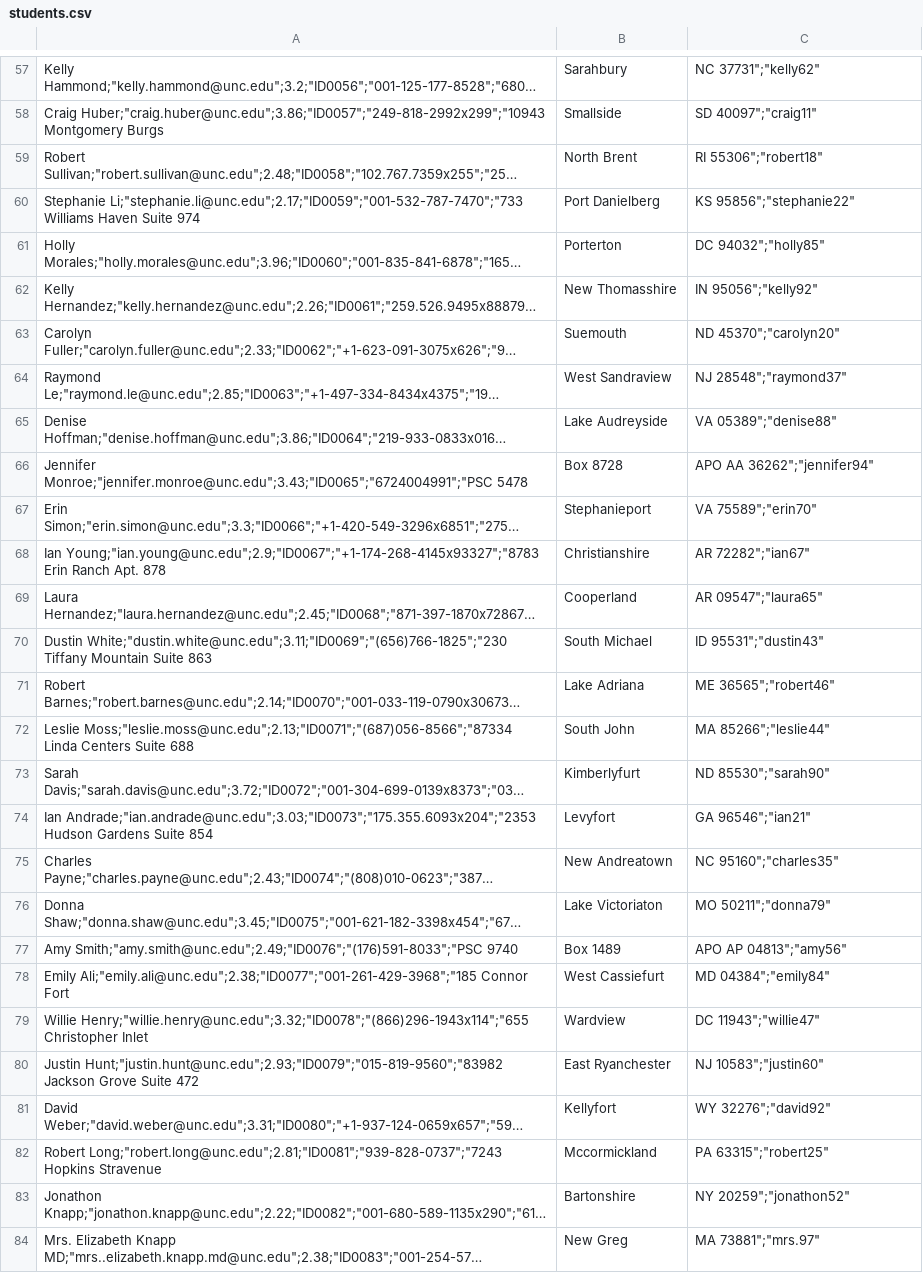
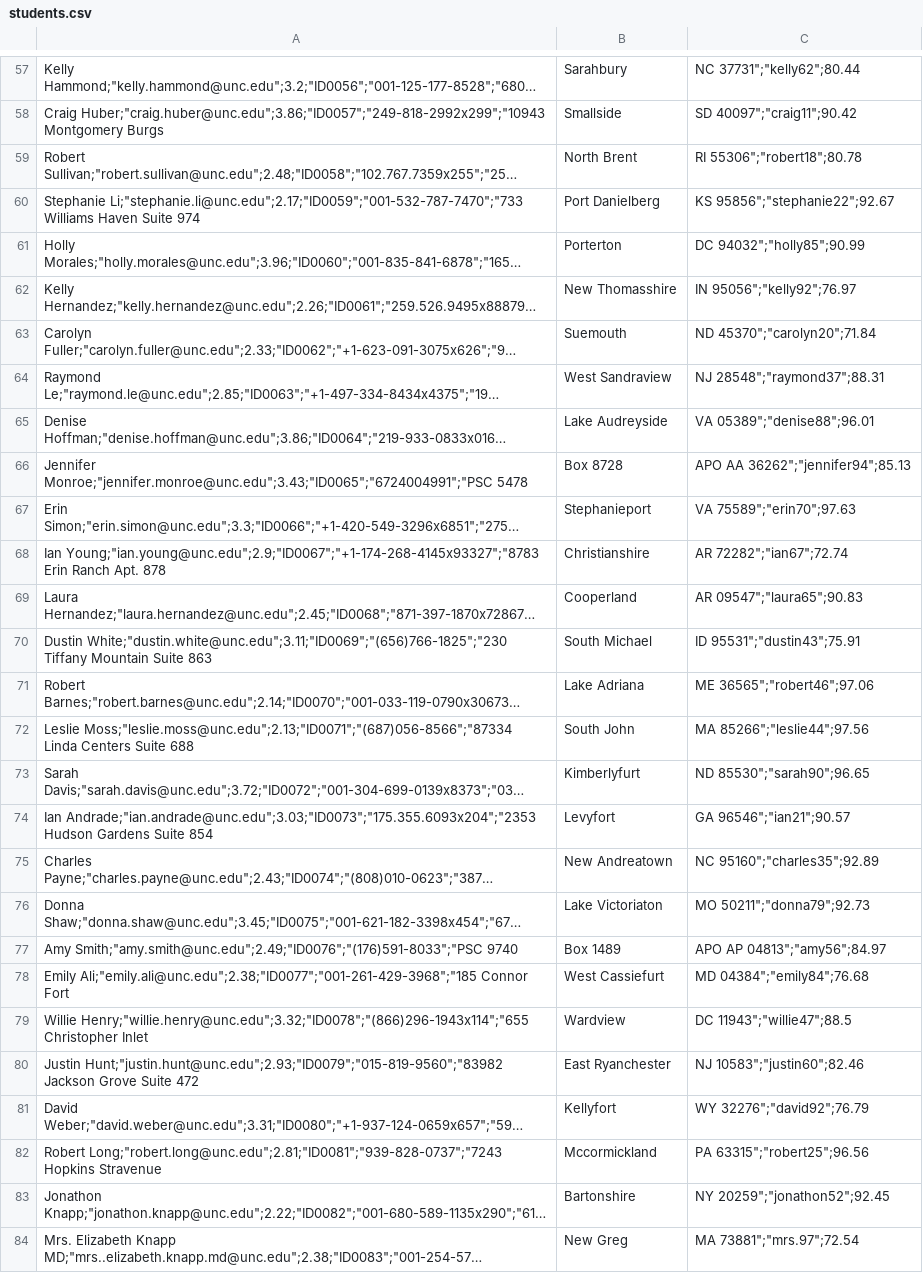
Before and after one commit to skveer1902/SSDI, a CSV file: data/students.csv, drawn as a sheet; only a part is shown, gaps mark what is left out; long unchanged cells end in …; the diff covers the shown part only; the diff names each change by its address in the sheet, - before the commit and + after, or states it on an @@ line.

```diff
--- a/data/students.csv
+++ b/data/students.csv
-C57: NC 37731";"kelly62"
+C57: NC 37731";"kelly62";80.44
-C58: SD 40097";"craig11"
+C58: SD 40097";"craig11";90.42
-C59: RI 55306";"robert18"
+C59: RI 55306";"robert18";80.78
-C60: KS 95856";"stephanie22"
+C60: KS 95856";"stephanie22";92.67
-C61: DC 94032";"holly85"
+C61: DC 94032";"holly85";90.99
-C62: IN 95056";"kelly92"
+C62: IN 95056";"kelly92";76.97
-C63: ND 45370";"carolyn20"
+C63: ND 45370";"carolyn20";71.84
-C64: NJ 28548";"raymond37"
+C64: NJ 28548";"raymond37";88.31
-C65: VA 05389";"denise88"
+C65: VA 05389";"denise88";96.01
-C66: APO AA 36262";"jennifer94"
+C66: APO AA 36262";"jennifer94";85.13
-C67: VA 75589";"erin70"
+C67: VA 75589";"erin70";97.63
-C68: AR 72282";"ian67"
+C68: AR 72282";"ian67";72.74
-C69: AR 09547";"laura65"
+C69: AR 09547";"laura65";90.83
-C70: ID 95531";"dustin43"
+C70: ID 95531";"dustin43";75.91
-C71: ME 36565";"robert46"
+C71: ME 36565";"robert46";97.06
-C72: MA 85266";"leslie44"
+C72: MA 85266";"leslie44";97.56
-C73: ND 85530";"sarah90"
+C73: ND 85530";"sarah90";96.65
-C74: GA 96546";"ian21"
+C74: GA 96546";"ian21";90.57
-C75: NC 95160";"charles35"
+C75: NC 95160";"charles35";92.89
-C76: MO 50211";"donna79"
+C76: MO 50211";"donna79";92.73
-C77: APO AP 04813";"amy56"
+C77: APO AP 04813";"amy56";84.97
-C78: MD 04384";"emily84"
+C78: MD 04384";"emily84";76.68
-C79: DC 11943";"willie47"
+C79: DC 11943";"willie47";88.5
-C80: NJ 10583";"justin60"
+C80: NJ 10583";"justin60";82.46
-C81: WY 32276";"david92"
+C81: WY 32276";"david92";76.79
-C82: PA 63315";"robert25"
+C82: PA 63315";"robert25";96.56
-C83: NY 20259";"jonathon52"
+C83: NY 20259";"jonathon52";92.45
-C84: MA 73881";"mrs.97"
+C84: MA 73881";"mrs.97";72.54
```
Also changed, not shown: 73 edited cells elsewhere in this file.
